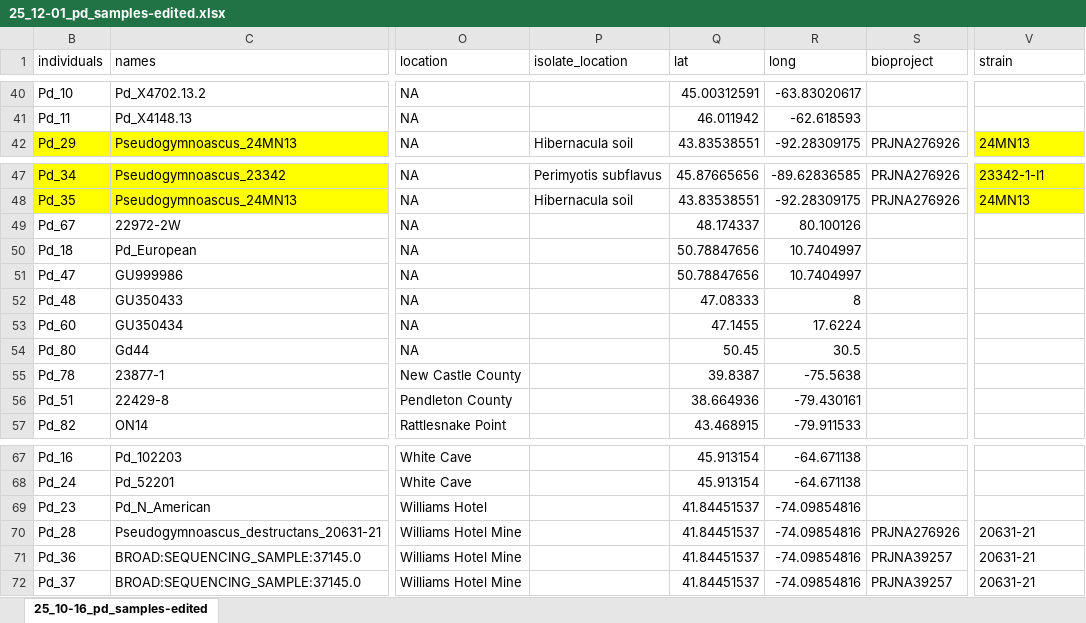
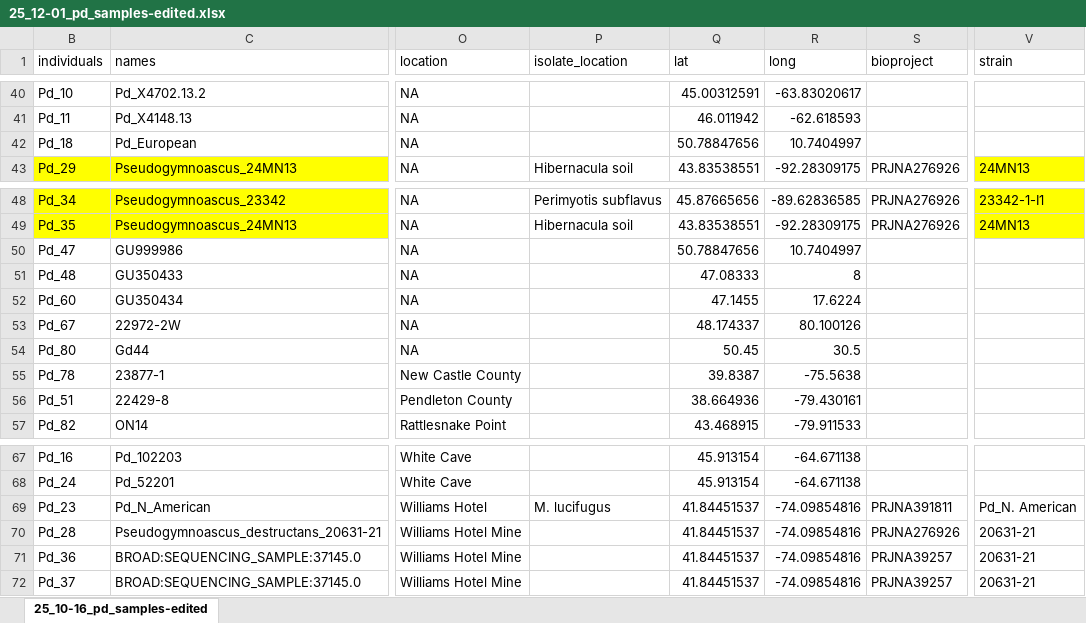
Before and after one commit to cappy-pugliese/WNS-project, an Excel workbook: data/01_pd-samples/25_12-01_pd_samples-edited.xlsx, sheet 25_10-16_pd_samples-edited, drawn as a sheet; only a part is shown, gaps mark what is left out; values as stored, in another font and other column widths than the file's, no borders; table styles not drawn; the diff names each change by its address in the sheet, - before the commit and + after, or states it on an @@ line.

```diff
--- a/data/01_pd-samples/25_12-01_pd_samples-edited.xlsx (sheet 25_10-16_pd_samples-edited)
+++ b/data/01_pd-samples/25_12-01_pd_samples-edited.xlsx (sheet 25_10-16_pd_samples-edited)
@@ row 50 moved to row 42: Pd_18 @@
@@ row 49 moved to row 53: Pd_67 @@
-P69 (isolate_location): (empty)
+P69 (isolate_location): M. lucifugus
-S69 (bioproject): (empty)
+S69 (bioproject): PRJNA391811
-V69 (strain): (empty)
+V69 (strain): Pd_N. American
```
Also changed, not shown: 16 other files.
